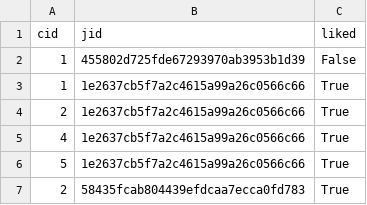
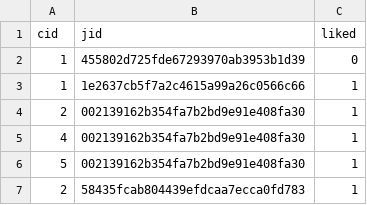
Before and after one commit to jasonjchu/bread, a CSV file: data/candidateSeenJob.csv, drawn as a sheet.

```diff
--- a/data/candidateSeenJob.csv
+++ b/data/candidateSeenJob.csv
@@ -1,7 +1,7 @@
 cid,jid,liked
-1,455802d725fde67293970ab3953b1d39,False
-1,1e2637cb5f7a2c4615a99a26c0566c66,True
-2,1e2637cb5f7a2c4615a99a26c0566c66,True
-4,1e2637cb5f7a2c4615a99a26c0566c66,True
-5,1e2637cb5f7a2c4615a99a26c0566c66,True
-2,58435fcab804439efdcaa7ecca0fd783,True
+1,455802d725fde67293970ab3953b1d39,0
+1,1e2637cb5f7a2c4615a99a26c0566c66,1
+2,002139162b354fa7b2bd9e91e408fa30,1
+4,002139162b354fa7b2bd9e91e408fa30,1
+5,002139162b354fa7b2bd9e91e408fa30,1
+2,58435fcab804439efdcaa7ecca0fd783,1
```
Also changed, not shown: 4 other files.
